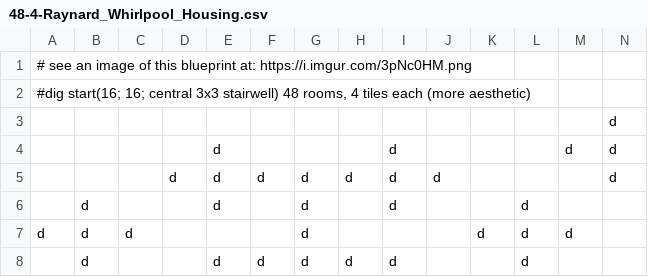
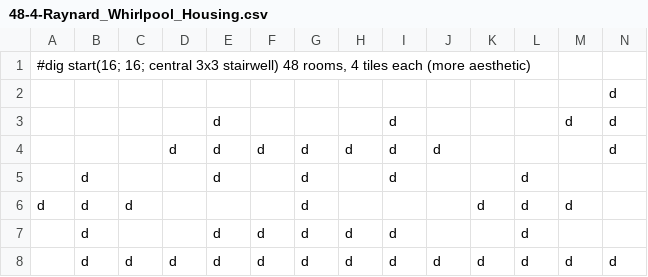
Before and after one commit to ProgRockJazz/dfhack, a CSV file: data/blueprints/library/bedrooms/48-4-Raynard_Whirlpool_Housing.csv, drawn as a sheet; only a part is shown; the shorter side is filled out with more unchanged rows; rows hold the shown columns only; the diff names each change by its address in the sheet, - before the commit and + after, or states it on an @@ line.

Commit message:
remove image links
the blueprints themselves are spaced so they are readable. they are the
text image of themselves

```diff
--- a/data/blueprints/library/bedrooms/48-4-Raynard_Whirlpool_Housing.csv
+++ b/data/blueprints/library/bedrooms/48-4-Raynard_Whirlpool_Housing.csv
-row 1: # see an image of this blueprint at: https://i.imgur.com/3pNc0HM.png
```
Also changed, not shown: data/blueprints/library/bedrooms/28-3-Modified_Windmill_Villas.csv, data/blueprints/library/bedrooms/95-9-Hactar1_3_Branch_Tree.csv, 1 other file.
